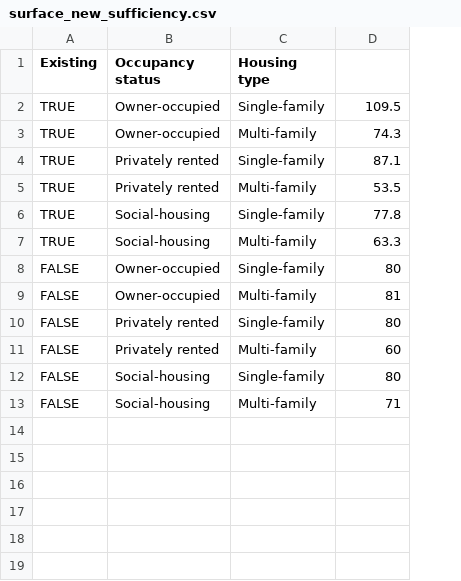
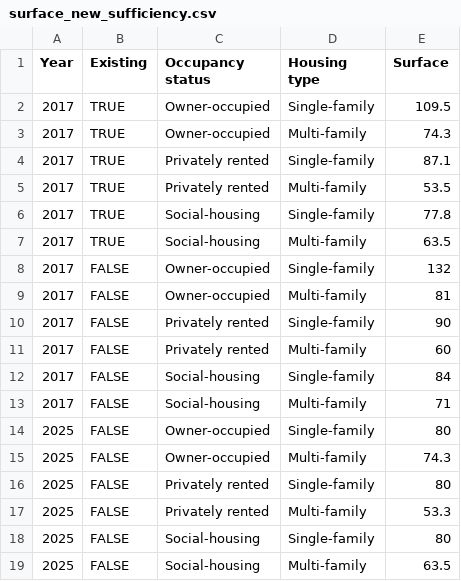
Before and after one commit to Victor-Mannoni/Res-IRF4_fork_VM, a CSV file: project/input/technical/surface_new_sufficiency.csv, drawn as a sheet; addresses are those after the commit; the diff names each change by its address in the sheet, - before the commit and + after, or states it on an @@ line.

```diff
--- a/project/input/technical/surface_new_sufficiency.csv
+++ b/project/input/technical/surface_new_sufficiency.csv
+column A (Year), rows 2-7: all 2017; rows 14-19: all 2025
-E1: (empty)
+E1: Surface
-E7 (Surface): 63.3
+E7 (Surface): 63.5
+row 8: 2017 | FALSE | Owner-occupied | Single-family | 132
+row 9: 2017 | FALSE | Owner-occupied | Multi-family | 81
+row 10: 2017 | FALSE | Privately rented | Single-family | 90
+row 11: 2017 | FALSE | Privately rented | Multi-family | 60
+row 12: 2017 | FALSE | Social-housing | Single-family | 84
+row 13: 2017 | FALSE | Social-housing | Multi-family | 71
-E15 (Surface): 81
+E15 (Surface): 74.3
-E17 (Surface): 60
+E17 (Surface): 53.3
-E19 (Surface): 71
+E19 (Surface): 63.5
```
Also changed, not shown: project/input/technical/surface_sufficiency.csv, 3 other files.
